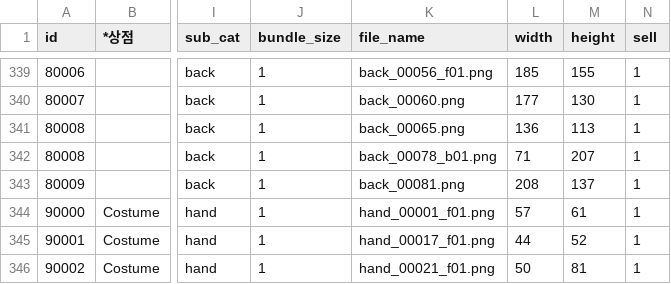
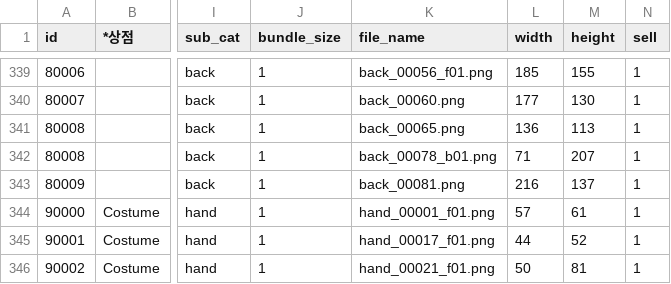
Before and after one commit to skj1080/skj1080.github.io, a CSV file: info_item.csv, drawn as a sheet; only a part is shown, gaps mark what is left out; the diff names each change by its address in the sheet, - before the commit and + after, or states it on an @@ line.

```diff
--- a/info_item.csv
+++ b/info_item.csv
-L343 (width): 208
+L343 (width): 216
```
Also changed, not shown: 13 other files.
